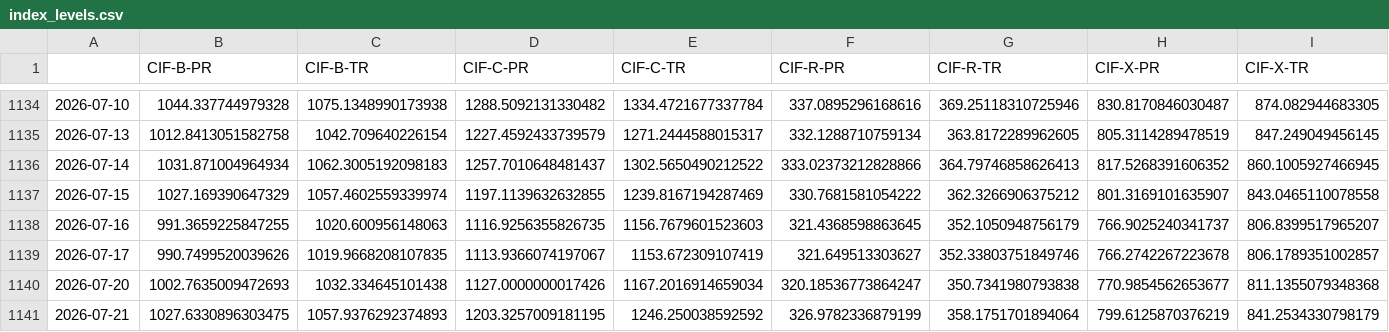
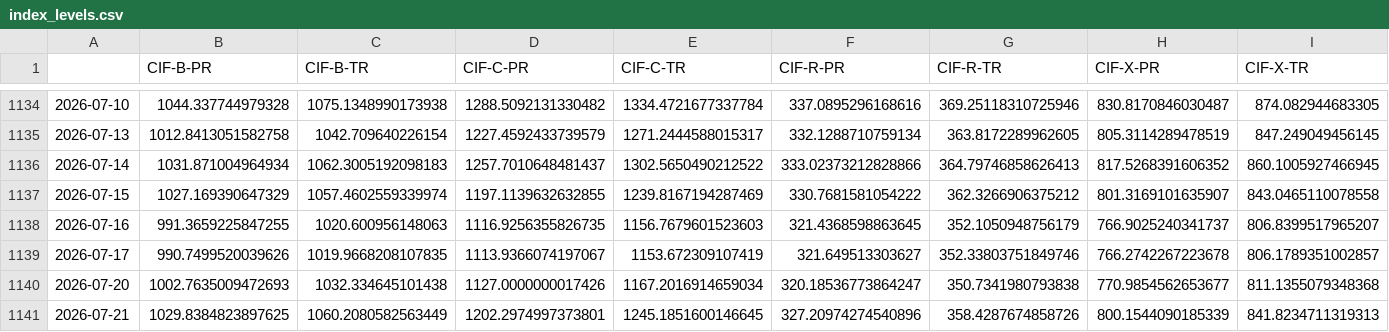
Before and after one commit to IneshRai/cif-index, a CSV file: data_snapshot/index_levels.csv, drawn as a sheet; only a part is shown, gaps mark what is left out.

```diff
--- a/data_snapshot/index_levels.csv
+++ b/data_snapshot/index_levels.csv
@@ -1140,2 +1140,2 @@
 2026-07-20,1002.7635009472693,1032.334645101438,1127.0000000017426,1167.2016914659034,320.18536773864247,350.7341980793838,770.9854562653677,811.1355079348368
-2026-07-21,1027.6330896303475,1057.9376292374893,1203.3257009181195,1246.250038592592,326.9782336879199,358.1751701894064,799.6125870376219,841.2534330798179
+2026-07-21,1029.8384823897625,1060.2080582563449,1202.2974997373801,1245.1851600146645,327.20974274540896,358.4287674858726,800.1544090185339,841.8234711319313
```
Also changed, not shown: data_snapshot/adj.csv, data_snapshot/bench.csv, 3 other files.
